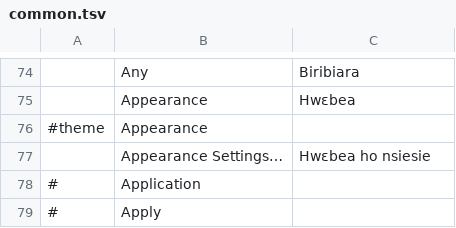
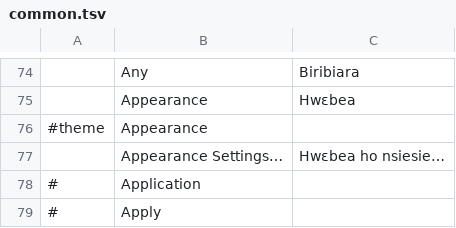
Before and after one commit to quabynahdavis/craft-i18n, a TSV file: locales/ak/common.tsv, drawn as a sheet; only a part is shown, gaps mark what is left out.

Commit message:
ak: fix ellipsis in Appearance Settings translation

```diff
--- a/locales/ak/common.tsv
+++ b/locales/ak/common.tsv
@@ -76,3 +76,3 @@
 #theme	Appearance	
-	Appearance Settings…	Hwɛbea ho nsiesie
+	Appearance Settings…	Hwɛbea ho nsiesie…
 #	Application	
```
